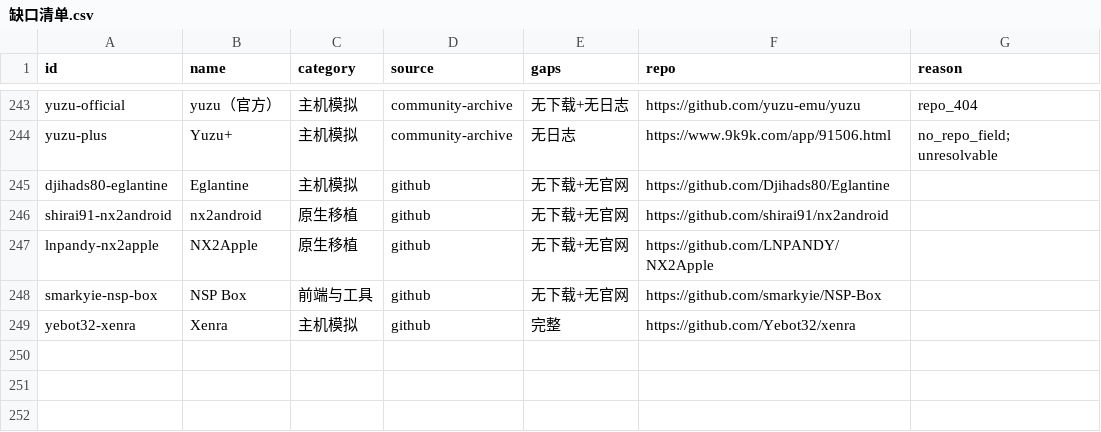
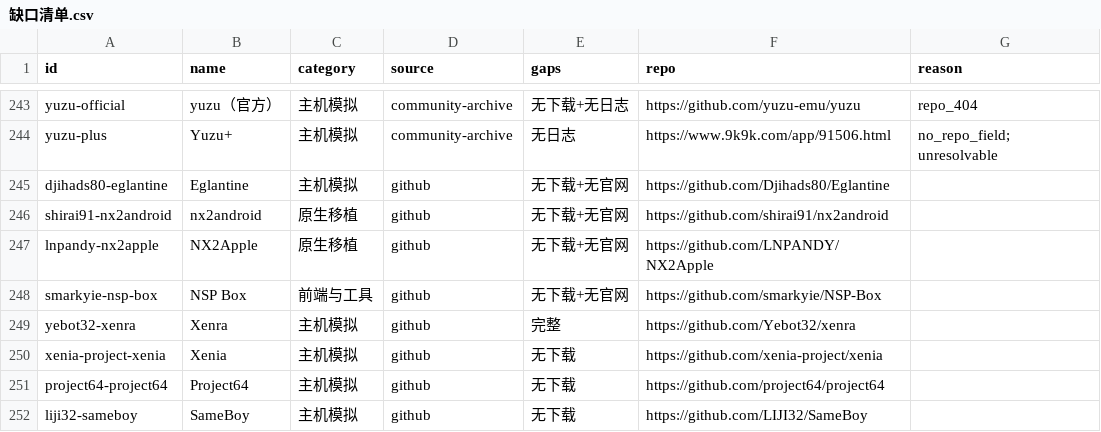
Before and after one commit to mihsian77/Emubox, a CSV file: 缺口清单.csv, drawn as a sheet; only a part is shown, gaps mark what is left out.

Commit message:
feat(registry): 再补 3 个主线本体（Xenia/Project64/SameBoy），251 条
从 EmuCR 库外名单里挑的三个「库里只有移植版、没有本体」的缺口：
- Xenia 9.8k★：xbox360 现有 9 条全是安卓移植或游戏重编译
- Project64 3.1k★：n64 现有 18 条绝大多数是 Zelda/Mario 重编译
- SameBoy 2.2k★：GB 精度基准，已有 9 条但缺这一档

同时修正库外统计口径：EmuCR 66 个去重项目里实际 35 个库外，
首版报的 37 里 FB Neo / ShadPS4 是连字符导致的误报。

```diff
--- a/缺口清单.csv
+++ b/缺口清单.csv
@@ -249 +249,4 @@ smarkyie-nsp-box,NSP Box,前端与工具,github,无下载+无官网,https://gith
 yebot32-xenra,Xenra,主机模拟,github,完整,https://github.com/Yebot32/xenra,
+xenia-project-xenia,Xenia,主机模拟,github,无下载,https://github.com/xenia-project/xenia,
+project64-project64,Project64,主机模拟,github,无下载,https://github.com/project64/project64,
+liji32-sameboy,SameBoy,主机模拟,github,无下载,https://github.com/LIJI32/SameBoy,
```
Also changed, not shown: 5 other files.
